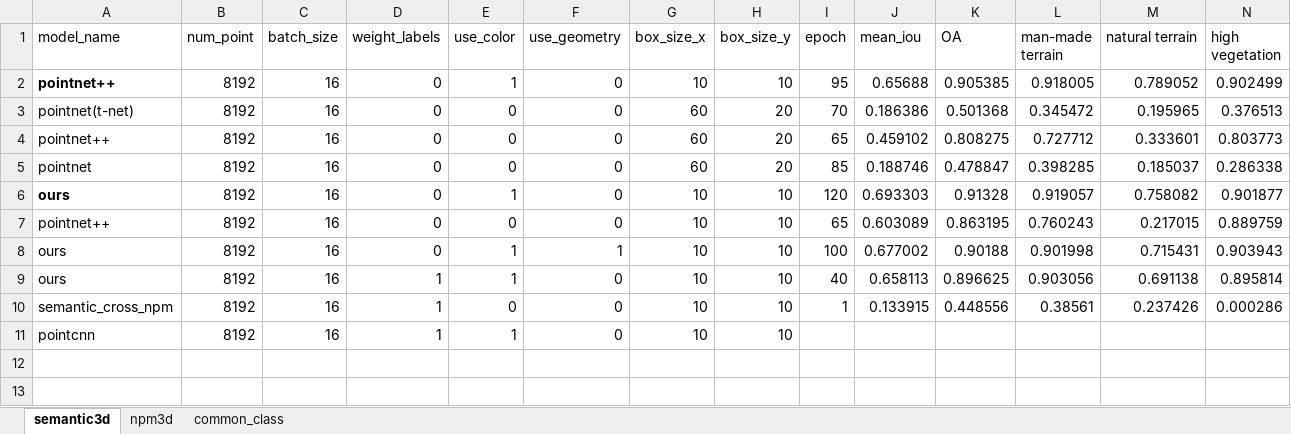
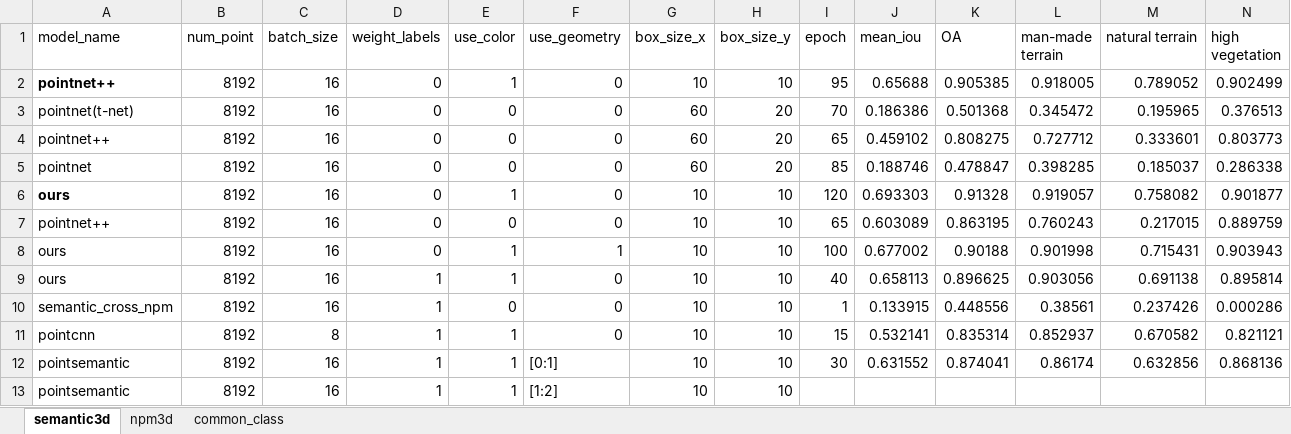
Before and after one commit to yixiaonaiheheima/master_graduation, an Excel workbook: results.xlsx, sheet semantic3d, drawn as a sheet; only a part is shown; values as stored, in another font and other column widths than the file's, no borders; addresses are those after the commit; rows hold the shown columns only; the diff names each change by its address in the sheet, - before the commit and + after, or states it on an @@ line.

Commit message:
update color_dataset.py, results.xlsx

```diff
--- a/results.xlsx (sheet semantic3d)
+++ b/results.xlsx (sheet semantic3d)
+row 11: pointcnn | 8192 | 8 | 1 | 1 | 0 | 10 | 10 | 15 | 0.532141 | 0.835314 | 0.852937 | 0.670582 | 0.821121
+row 12: pointsemantic | 8192 | 16 | 1 | 1 | [0:1] | 10 | 10 | 30 | 0.631552 | 0.874041 | 0.86174 | 0.632856 | 0.868136
-A13 (model_name): pointcnn
+A13 (model_name): pointsemantic
-F13 (use_geometry): 0
+F13 (use_geometry): [1:2]
```
Also changed, not shown: 7 other files.
